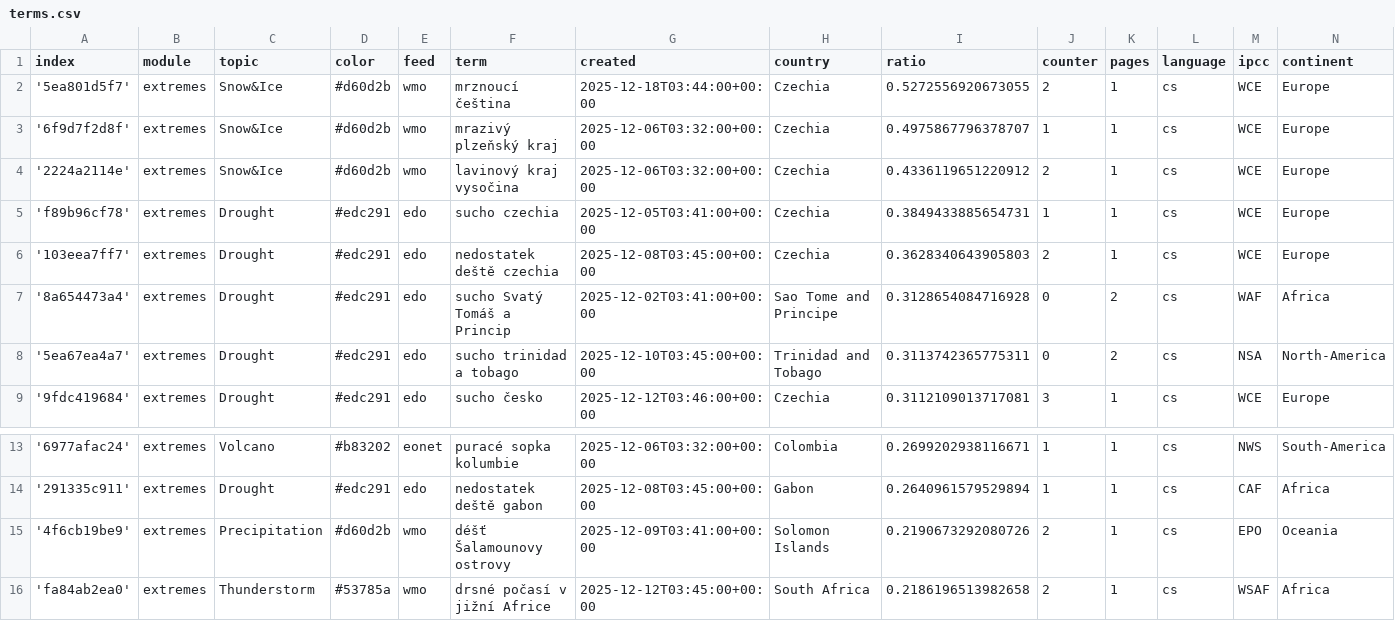
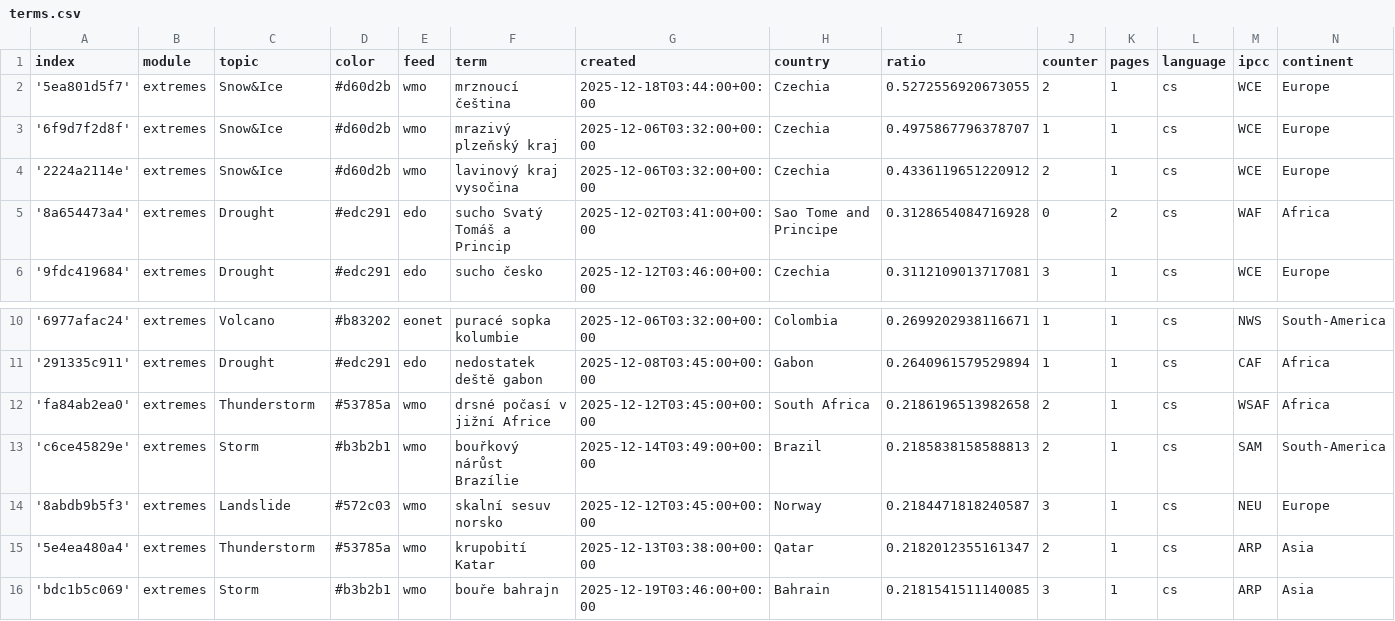
Before and after one commit to Leoniews/czechExtremes, a CSV file: terms.csv, drawn as a sheet; only a part is shown, gaps mark what is left out; the shorter side is filled out with more unchanged rows; the diff names each change by its address in the sheet, - before the commit and + after, or states it on an @@ line.

Commit message:
Commit from GitHub Actions (harvest:0.0)

```diff
--- a/terms.csv
+++ b/terms.csv
-row 5: 'f89b96cf78' | extremes | Drought | #edc291 | edo | sucho czechia | 2025-12-05T03:41:00+00:00 | Czechia | 0.3849433885654731 | 1 | 1 | cs | WCE | Europe
-row 6: '103eea7ff7' | extremes | Drought | #edc291 | edo | nedostatek deště czechia | 2025-12-08T03:45:00+00:00 | Czechia | 0.3628340643905803 | 2 | 1 | cs | WCE | Europe
-row 8: '5ea67ea4a7' | extremes | Drought | #edc291 | edo | sucho trinidad a tobago | 2025-12-10T03:45:00+00:00 | Trinidad and Tobago | 0.3113742365775311 | 0 | 2 | cs | NSA | North-America
-row 15: '4f6cb19be9' | extremes | Precipitation | #d60d2b | wmo | déšť Šalamounovy ostrovy | 2025-12-09T03:41:00+00:00 | Solomon Islands | 0.2190673292080726 | 2 | 1 | cs | EPO | Oceania
```
